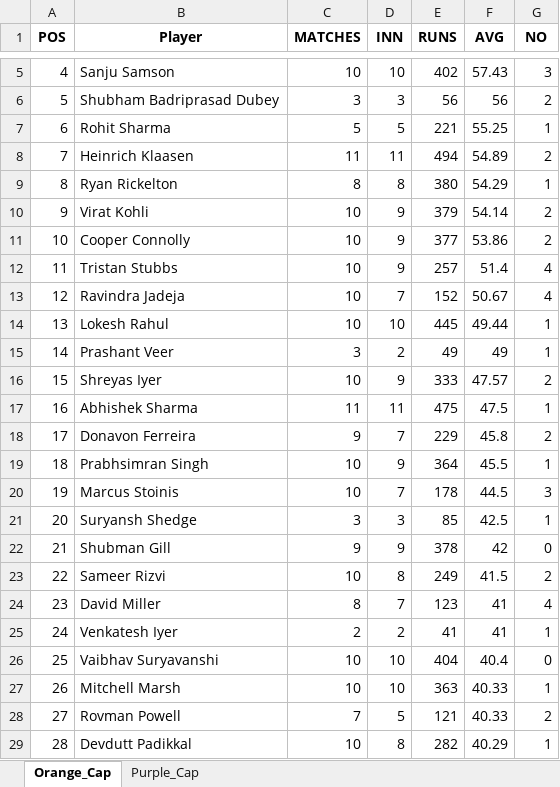
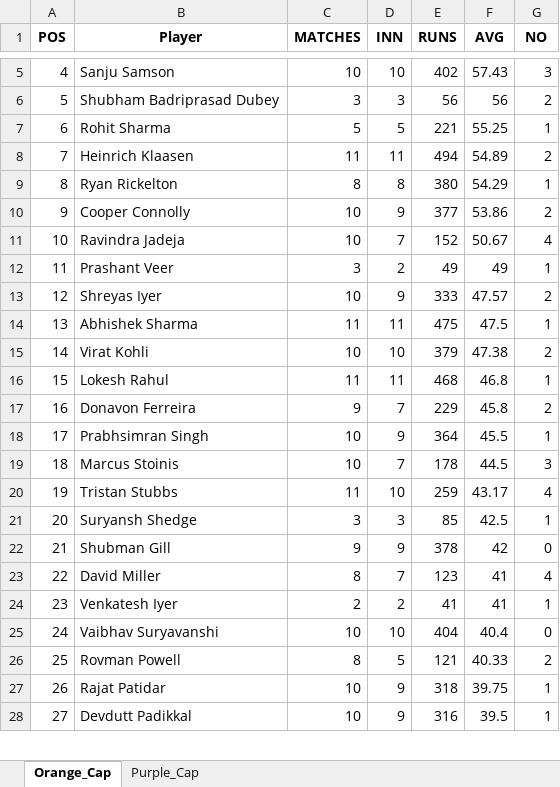
Before and after one commit to aaravmody/shroff-hundred-auction, an Excel workbook: ipl_stats_2026.xlsx, sheet Orange_Cap, drawn as a sheet; only a part is shown, gaps mark what is left out; values as stored, in another font and other column widths than the file's, no borders; removed rows and columns are numbered as before the commit, all else as after; the diff covers the shown part only; the diff names each change by its address in the sheet, - before the commit and + after, or states it on an @@ line.

Commit message:
auto update fantasy data

```diff
--- a/ipl_stats_2026.xlsx (sheet Orange_Cap)
+++ b/ipl_stats_2026.xlsx (sheet Orange_Cap)
-B10 (Player): Virat Kohli
+B10 (Player): Cooper Connolly
-E10 (RUNS): 379
+E10 (RUNS): 377
-F10 (AVG): 54.14
+F10 (AVG): 53.86
-row 11: 10 | Cooper Connolly | 10 | 9 | 377 | 53.86 | 2
-row 12: 11 | Tristan Stubbs | 10 | 9 | 257 | 51.4 | 4
-A11 (POS): 12
+A11 (POS): 10
-row 14: 13 | Lokesh Rahul | 10 | 10 | 445 | 49.44 | 1
-A12 (POS): 14
+A12 (POS): 11
-A13 (POS): 15
+A13 (POS): 12
-A14 (POS): 16
+A14 (POS): 13
+row 15: 14 | Virat Kohli | 10 | 10 | 379 | 47.38 | 2
+row 16: 15 | Lokesh Rahul | 11 | 11 | 468 | 46.8 | 1
-A17 (POS): 17
+A17 (POS): 16
-A18 (POS): 18
+A18 (POS): 17
-A19 (POS): 19
+A19 (POS): 18
+row 20: 19 | Tristan Stubbs | 11 | 10 | 259 | 43.17 | 4
-row 23: 22 | Sameer Rizvi | 10 | 8 | 249 | 41.5 | 2
-A23 (POS): 23
+A23 (POS): 22
-A24 (POS): 24
+A24 (POS): 23
-A25 (POS): 25
+A25 (POS): 24
+row 26: 25 | Rovman Powell | 8 | 5 | 121 | 40.33 | 2
-B27 (Player): Mitchell Marsh
+B27 (Player): Rajat Patidar
-D27 (INN): 10
+D27 (INN): 9
-E27 (RUNS): 363
+E27 (RUNS): 318
-F27 (AVG): 40.33
+F27 (AVG): 39.75
-B28 (Player): Rovman Powell
+B28 (Player): Devdutt Padikkal
-C28 (MATCHES): 7
+C28 (MATCHES): 10
-D28 (INN): 5
+D28 (INN): 9
-E28 (RUNS): 121
+E28 (RUNS): 316
-F28 (AVG): 40.33
+F28 (AVG): 39.5
-G28 (NO): 2
+G28 (NO): 1
-row 29: 28 | Devdutt Padikkal | 10 | 8 | 282 | 40.29 | 1
```
Also changed, not shown: 14 added rows, 13 removed rows and 147 edited cells elsewhere in this sheet, sheet Purple_Cap, IPL_Fantasy_Points.xlsx, 3 other files.
